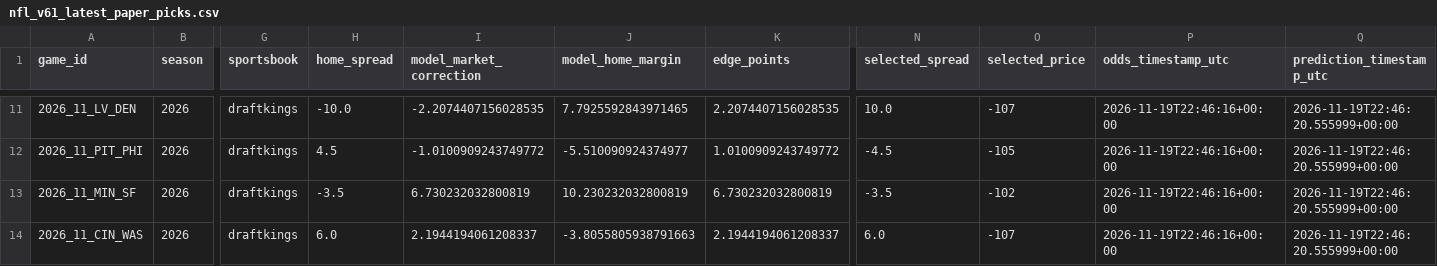
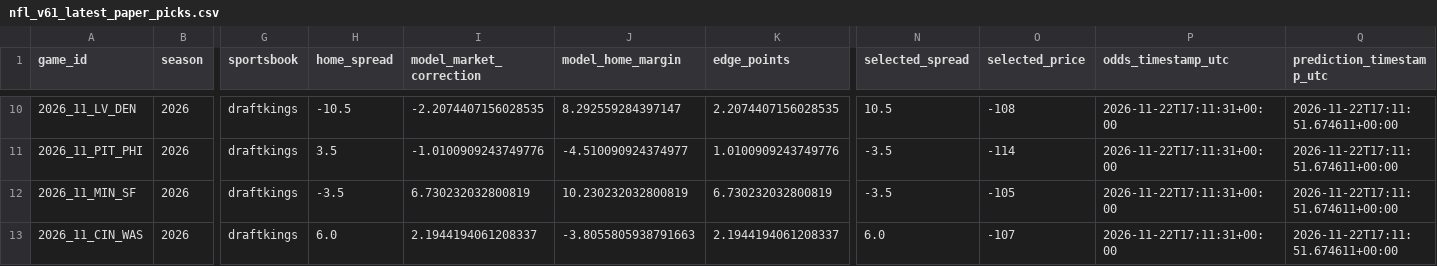
Before and after one commit to easymoneyschulz/sports-betting-command-center, a CSV file: public_data/nfl_v61_latest_paper_picks.csv, drawn as a sheet; only a part is shown, gaps mark what is left out; addresses are those after the commit; the diff covers the shown part only; the diff names each change by its address in the sheet, - before the commit and + after, or states it on an @@ line.

```diff
--- a/public_data/nfl_v61_latest_paper_picks.csv
+++ b/public_data/nfl_v61_latest_paper_picks.csv
-H10 (home_spread): -10.0
+H10 (home_spread): -10.5
-J10 (model_home_margin): 7.7925592843971465
+J10 (model_home_margin): 8.292559284397147
-N10 (selected_spread): 10.0
+N10 (selected_spread): 10.5
-O10 (selected_price): -107
+O10 (selected_price): -108
-P10:P13 (odds_timestamp_utc): 2026-11-19T22:46:16+00:00
+P10:P13 (odds_timestamp_utc): 2026-11-22T17:11:31+00:00
-Q10:Q13 (prediction_timestamp_utc): 2026-11-19T22:46:20.555999+00:00
+Q10:Q13 (prediction_timestamp_utc): 2026-11-22T17:11:51.674611+00:00
-H11 (home_spread): 4.5
+H11 (home_spread): 3.5
-I11 (model_market_correction): -1.0100909243749772
+I11 (model_market_correction): -1.0100909243749776
-J11 (model_home_margin): -5.510090924374977
+J11 (model_home_margin): -4.510090924374977
-K11 (edge_points): 1.0100909243749772
+K11 (edge_points): 1.0100909243749776
-N11 (selected_spread): -4.5
+N11 (selected_spread): -3.5
-O11 (selected_price): -105
+O11 (selected_price): -114
-O12 (selected_price): -102
+O12 (selected_price): -105
```
Also changed, not shown: 1 removed row and 43 edited cells elsewhere in this file, public_data/nfl_v61_latest_projection.csv.
